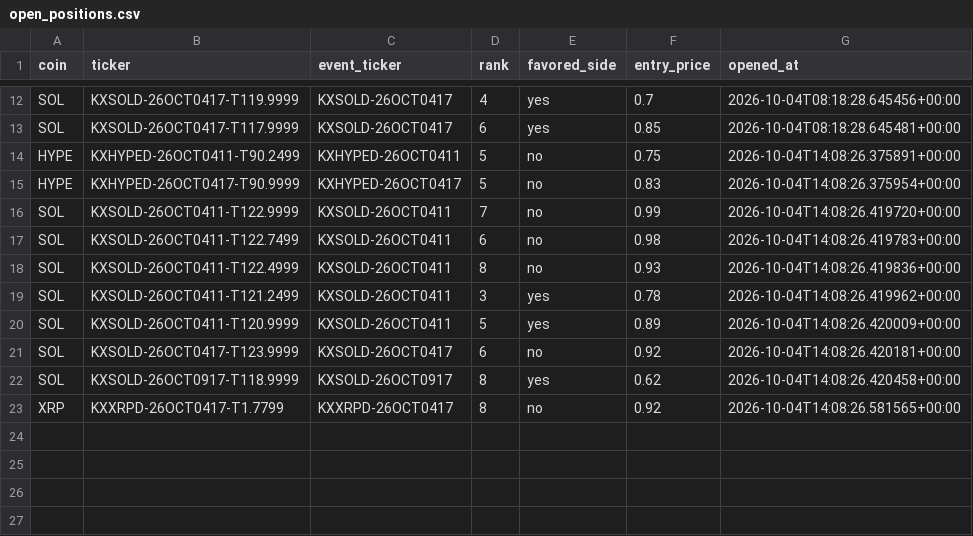
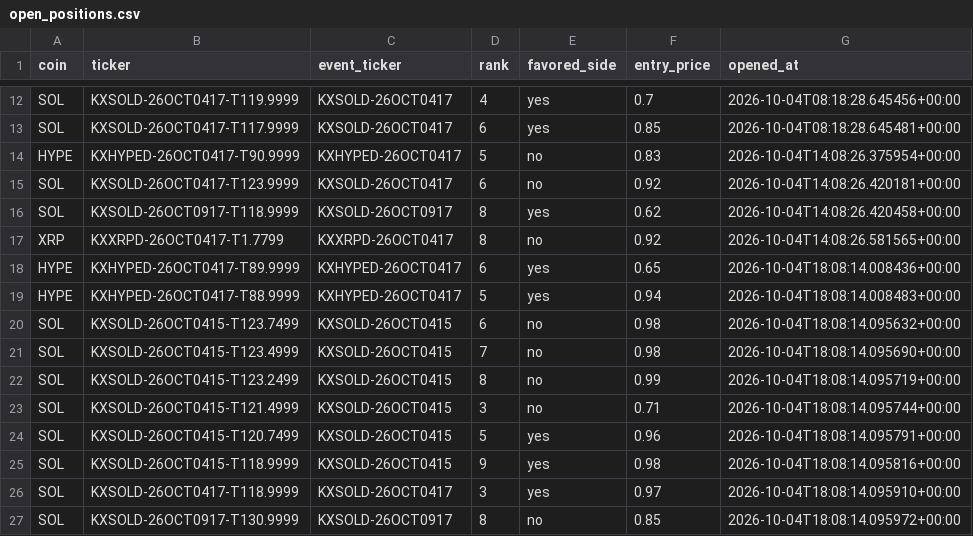
Before and after one commit to Prinxe-crypto/multicoin-midrank-bot, a CSV file: open_positions.csv, drawn as a sheet; only a part is shown, gaps mark what is left out.

```diff
--- a/open_positions.csv
+++ b/open_positions.csv
@@ -13,9 +13,3 @@ SOL,KXSOLD-26OCT0417-T119.9999,KXSOLD-26OCT0417,4,yes,0.7,2026-10-04T08:18:28.64
 SOL,KXSOLD-26OCT0417-T117.9999,KXSOLD-26OCT0417,6,yes,0.85,2026-10-04T08:18:28.645481+00:00
-HYPE,KXHYPED-26OCT0411-T90.2499,KXHYPED-26OCT0411,5,no,0.75,2026-10-04T14:08:26.375891+00:00
 HYPE,KXHYPED-26OCT0417-T90.9999,KXHYPED-26OCT0417,5,no,0.83,2026-10-04T14:08:26.375954+00:00
-SOL,KXSOLD-26OCT0411-T122.9999,KXSOLD-26OCT0411,7,no,0.99,2026-10-04T14:08:26.419720+00:00
-SOL,KXSOLD-26OCT0411-T122.7499,KXSOLD-26OCT0411,6,no,0.98,2026-10-04T14:08:26.419783+00:00
-SOL,KXSOLD-26OCT0411-T122.4999,KXSOLD-26OCT0411,8,no,0.93,2026-10-04T14:08:26.419836+00:00
-SOL,KXSOLD-26OCT0411-T121.2499,KXSOLD-26OCT0411,3,yes,0.78,2026-10-04T14:08:26.419962+00:00
-SOL,KXSOLD-26OCT0411-T120.9999,KXSOLD-26OCT0411,5,yes,0.89,2026-10-04T14:08:26.420009+00:00
 SOL,KXSOLD-26OCT0417-T123.9999,KXSOLD-26OCT0417,6,no,0.92,2026-10-04T14:08:26.420181+00:00
@@ -23 +17,11 @@ SOL,KXSOLD-26OCT0917-T118.9999,KXSOLD-26OCT0917,8,yes,0.62,2026-10-04T14:08:26.4
 XRP,KXXRPD-26OCT0417-T1.7799,KXXRPD-26OCT0417,8,no,0.92,2026-10-04T14:08:26.581565+00:00
+HYPE,KXHYPED-26OCT0417-T89.9999,KXHYPED-26OCT0417,6,yes,0.65,2026-10-04T18:08:14.008436+00:00
+HYPE,KXHYPED-26OCT0417-T88.9999,KXHYPED-26OCT0417,5,yes,0.94,2026-10-04T18:08:14.008483+00:00
+SOL,KXSOLD-26OCT0415-T123.7499,KXSOLD-26OCT0415,6,no,0.98,2026-10-04T18:08:14.095632+00:00
+SOL,KXSOLD-26OCT0415-T123.4999,KXSOLD-26OCT0415,7,no,0.98,2026-10-04T18:08:14.095690+00:00
+SOL,KXSOLD-26OCT0415-T123.2499,KXSOLD-26OCT0415,8,no,0.99,2026-10-04T18:08:14.095719+00:00
+SOL,KXSOLD-26OCT0415-T121.4999,KXSOLD-26OCT0415,3,no,0.71,2026-10-04T18:08:14.095744+00:00
+SOL,KXSOLD-26OCT0415-T120.7499,KXSOLD-26OCT0415,5,yes,0.96,2026-10-04T18:08:14.095791+00:00
+SOL,KXSOLD-26OCT0415-T118.9999,KXSOLD-26OCT0415,9,yes,0.98,2026-10-04T18:08:14.095816+00:00
+SOL,KXSOLD-26OCT0417-T118.9999,KXSOLD-26OCT0417,3,yes,0.97,2026-10-04T18:08:14.095910+00:00
+SOL,KXSOLD-26OCT0917-T130.9999,KXSOLD-26OCT0917,8,no,0.85,2026-10-04T18:08:14.095972+00:00
```
Also changed, not shown: closed_positions.csv.
